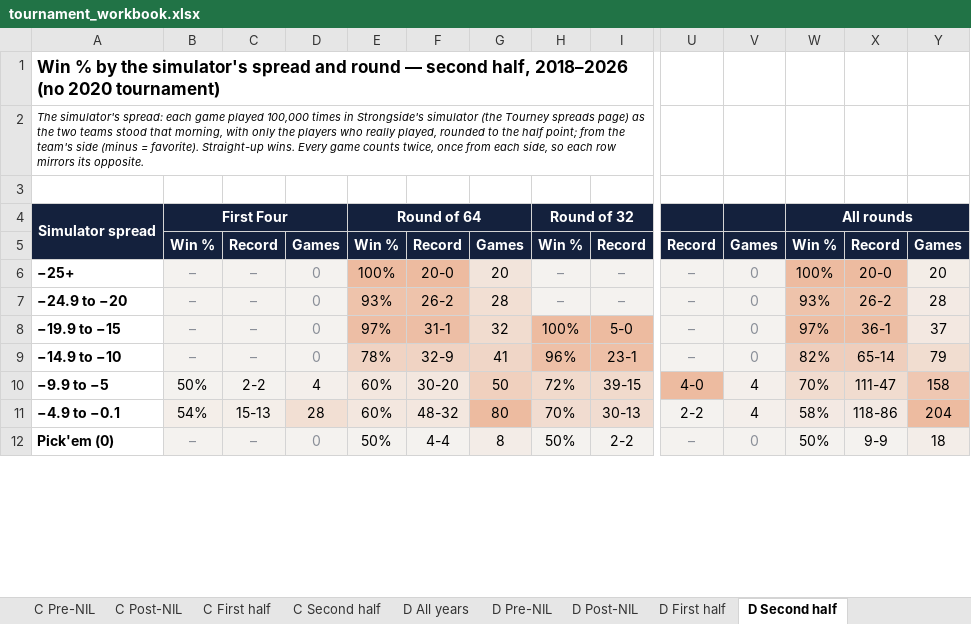
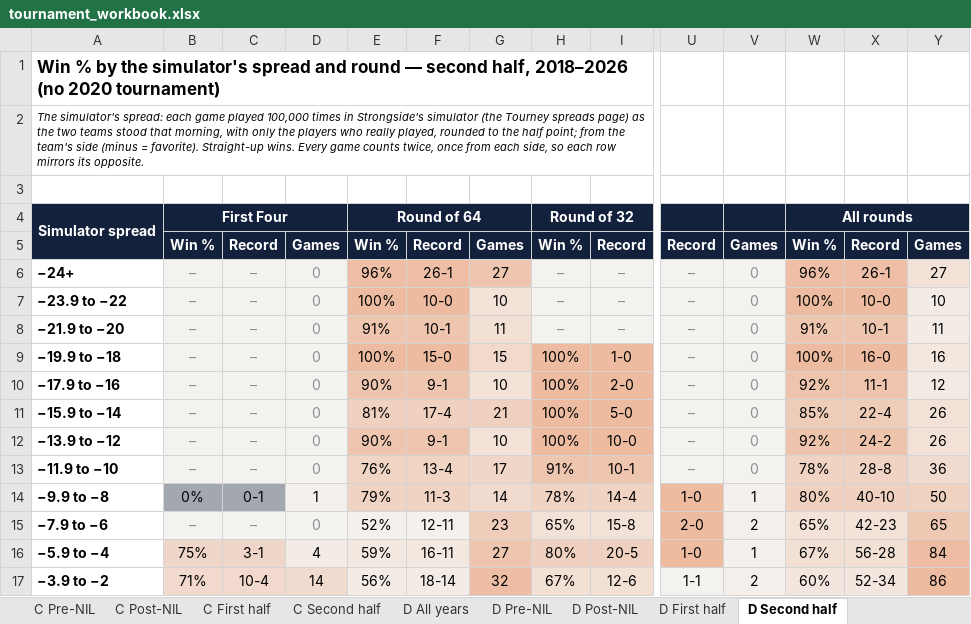
Before and after one commit to alexarm1232-cmd/Strongside, an Excel workbook: reports/tournament_workbook.xlsx, sheet D Second half, drawn as a sheet; only a part is shown, gaps mark what is left out; the shorter side is filled out with more unchanged rows; values as stored, in another font and other column widths than the file's, no borders; removed rows and columns are numbered as before the commit, all else as after; rows hold the shown columns only; the diff covers the shown part only; the diff names each change by its address in the sheet, - before the commit and + after, or states it on an @@ line.

```diff
--- a/reports/tournament_workbook.xlsx (sheet D Second half)
+++ b/reports/tournament_workbook.xlsx (sheet D Second half)
+row 6: −24+ | – | – | 0 | 96% | 26-1 | 27 | – | – | – | 0 | 96% | 26-1 | 27
-A7: −25+
+A7: −23.9 to −22
-F7: 20-0
+F7: 10-0
-G7: 20
+G7: 10
-X7: 20-0
+X7: 10-0
-Y7: 20
+Y7: 10
-A8: −24.9 to −20
+A8: −21.9 to −20
-E8: 93%
+E8: 91%
-F8: 26-2
+F8: 10-1
-G8: 28
+G8: 11
-W8: 93%
+W8: 91%
-X8: 26-2
+X8: 10-1
-Y8: 28
+Y8: 11
+row 9: −19.9 to −18 | – | – | 0 | 100% | 15-0 | 15 | 100% | 1-0 | – | 0 | 100% | 16-0 | 16
+row 10: −17.9 to −16 | – | – | 0 | 90% | 9-1 | 10 | 100% | 2-0 | – | 0 | 92% | 11-1 | 12
-A11: −19.9 to −15
+A11: −15.9 to −14
-E11: 97%
+E11: 81%
-E11:F11 fill: #EDBEA5
+E11:F11 fill: #F0D0BE
-F11: 31-1
+F11: 17-4
-G11: 32
+G11: 21
-W11: 97%
+W11: 85%
-X11: 36-1
+X11: 22-4
-Y11: 37
+Y11: 26
-row 9: −14.9 to −10 | – | – | 0 | 78% | 32-9 | 41 | 96% | 23-1 | – | 0 | 82% | 65-14 | 79
-row 10: −9.9 to −5 | 50% | 2-2 | 4 | 60% | 30-20 | 50 | 72% | 39-15 | 4-0 | 4 | 70% | 111-47 | 158
-row 11: −4.9 to −0.1 | 54% | 15-13 | 28 | 60% | 48-32 | 80 | 70% | 30-13 | 2-2 | 4 | 58% | 118-86 | 204
+row 12: −13.9 to −12 | – | – | 0 | 90% | 9-1 | 10 | 100% | 10-0 | – | 0 | 92% | 24-2 | 26
+row 13: −11.9 to −10 | – | – | 0 | 76% | 13-4 | 17 | 91% | 10-1 | – | 0 | 78% | 28-8 | 36
+row 14: −9.9 to −8 | 0% | 0-1 | 1 | 79% | 11-3 | 14 | 78% | 14-4 | 1-0 | 1 | 80% | 40-10 | 50
+row 15: −7.9 to −6 | – | – | 0 | 52% | 12-11 | 23 | 65% | 15-8 | 2-0 | 2 | 65% | 42-23 | 65
+row 16: −5.9 to −4 | 75% | 3-1 | 4 | 59% | 16-11 | 27 | 80% | 20-5 | 1-0 | 1 | 67% | 56-28 | 84
+row 17: −3.9 to −2 | 71% | 10-4 | 14 | 56% | 18-14 | 32 | 67% | 12-6 | 1-1 | 2 | 60% | 52-34 | 86
```
Also changed, not shown: 11 added rows, 3 removed rows, 19 edited cells and cell formats elsewhere in this sheet, sheet D All years, sheet D Post-NIL, sheet D First half, sheet D Pre-NIL, sheet C Second half, sheet C All years, 3 more sheets, 1 other file.
